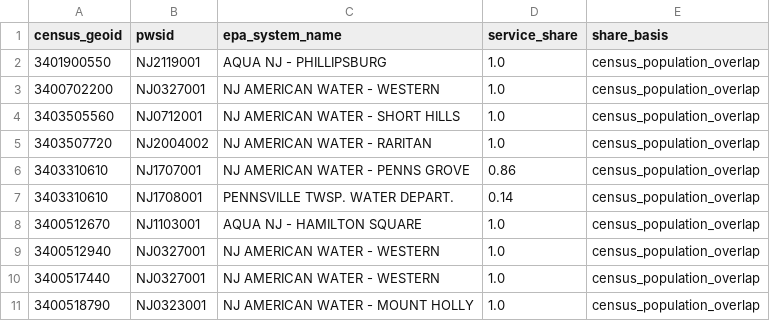
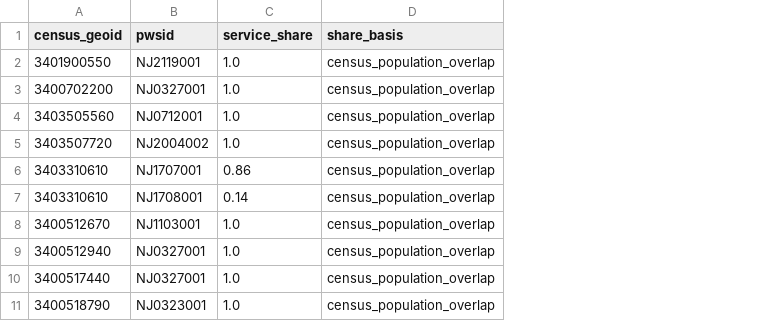
Before and after one commit to ysertbas/source-and-tap-data, a CSV file: town_systems.csv, drawn as a sheet; only a part is shown; the diff names each change by its address in the sheet, - before the commit and + after, or states it on an @@ line.

```diff
--- a/town_systems.csv
+++ b/town_systems.csv
-column C (epa_system_name), rows 2-11: AQUA NJ - PHILLIPSBURG | NJ AMERICAN WATER - WESTERN | NJ AMERICAN WATER - SHORT HILLS | NJ AMERICAN WATER - RARITAN | NJ AMERICAN WATER - PENNS GROVE | PENNSVILLE TWSP. WATER DEPART. | AQUA NJ - HAMILTON SQUARE | NJ AMERICAN WATER - WESTERN | NJ AMERICAN WATER - WESTERN | NJ AMERICAN WATER - MOUNT HOLLY
```
Also changed, not shown: 1 other file.
